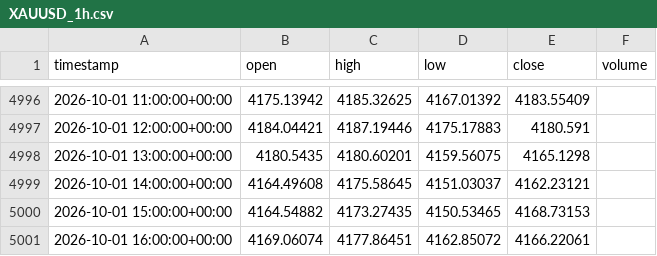
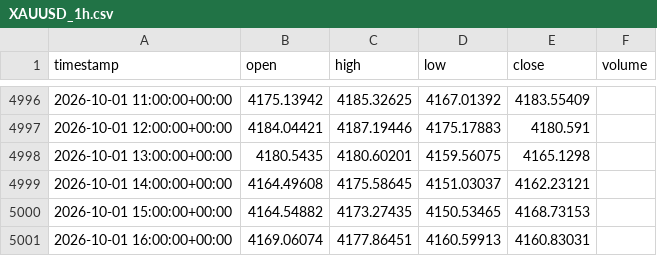
Before and after one commit to Abaan-Ur-Rahman/ai-trading-lab, a CSV file: data/raw/XAUUSD_1h.csv, drawn as a sheet; only a part is shown, gaps mark what is left out.

```diff
--- a/data/raw/XAUUSD_1h.csv
+++ b/data/raw/XAUUSD_1h.csv
@@ -5000,2 +5000,2 @@ timestamp,open,high,low,close,volume
 2026-10-01 15:00:00+00:00,4164.54882,4173.27435,4150.53465,4168.73153,
-2026-10-01 16:00:00+00:00,4169.06074,4177.86451,4162.85072,4166.22061,
+2026-10-01 16:00:00+00:00,4169.06074,4177.86451,4160.59913,4160.83031,
```
Also changed, not shown: 2 other files.
